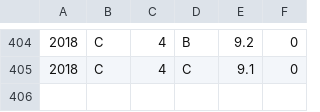
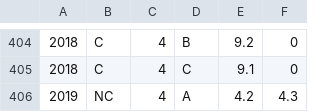
Before and after one commit to camfpli2/calculus-bc-database, a CSV file: calc-data-for-database.csv, drawn as a sheet; only a part is shown, gaps mark what is left out; the diff names each change by its address in the sheet, - before the commit and + after, or states it on an @@ line.

Commit message:
Update calc-data-for-database.csv

```diff
--- a/calc-data-for-database.csv
+++ b/calc-data-for-database.csv
+row 406: 2019 | NC | 4 | A | 4.2 | 4.3
```
